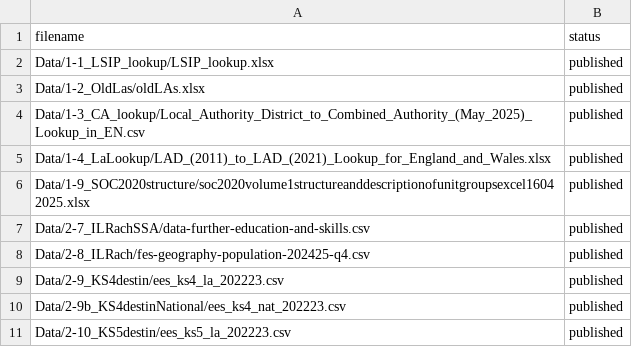
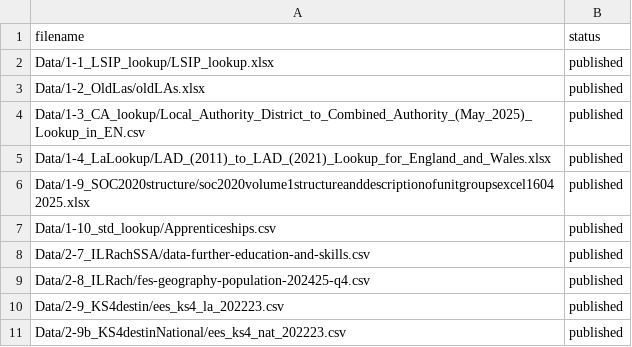
Before and after one commit to dfe-analytical-services/lsip_dashboard, a CSV file: datafiles_log.csv, drawn as a sheet; only a part is shown; the shorter side is filled out with more unchanged rows.

```diff
--- a/datafiles_log.csv
+++ b/datafiles_log.csv
@@ -6,2 +6,3 @@ Data/1-4_LaLookup/LAD_(2011)_to_LAD_(2021)_Lookup_for_England_and_Wales.xlsx,pub
 Data/1-9_SOC2020structure/soc2020volume1structureanddescriptionofunitgroupsexcel16042025.xlsx,published
+Data/1-10_std_lookup/Apprenticeships.csv,published
 Data/2-7_ILRachSSA/data-further-education-and-skills.csv,published
```
Also changed, not shown: 13 other files.
